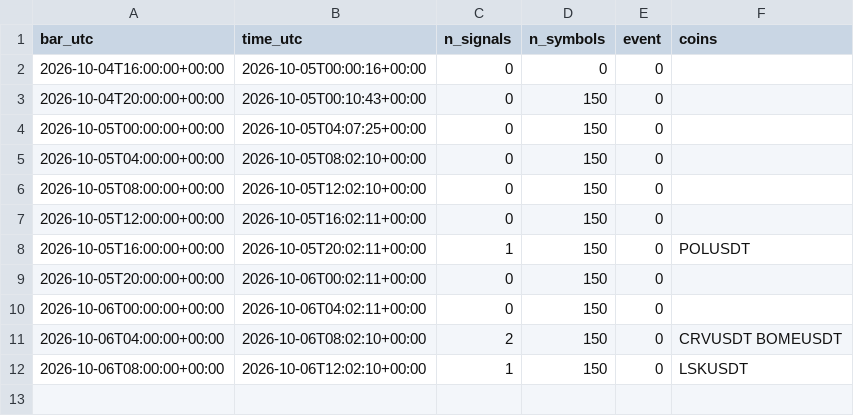
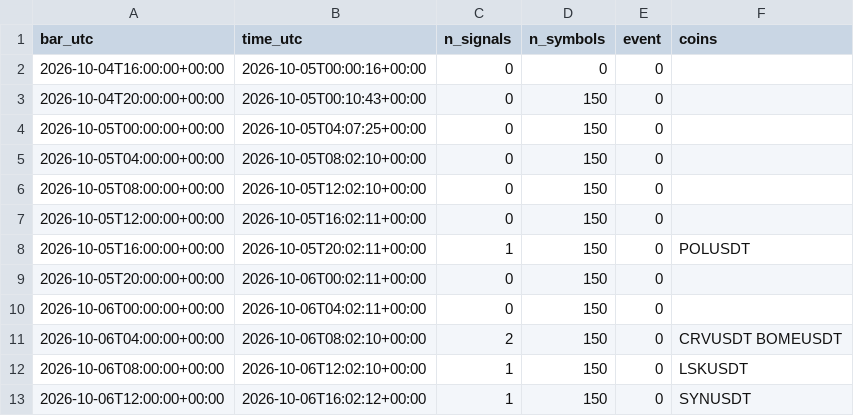
Before and after one commit to daijobudesu69/Crypto-REM, a CSV file: state/flush_signals.csv, drawn as a sheet; the diff names each change by its address in the sheet, - before the commit and + after, or states it on an @@ line.

```diff
--- a/state/flush_signals.csv
+++ b/state/flush_signals.csv
+row 13: 2026-10-06T12:00:00+00:00 | 2026-10-06T16:02:12+00:00 | 1 | 150 | 0 | SYNUSDT
```
Also changed, not shown: state/runs.csv, 1 other file.
